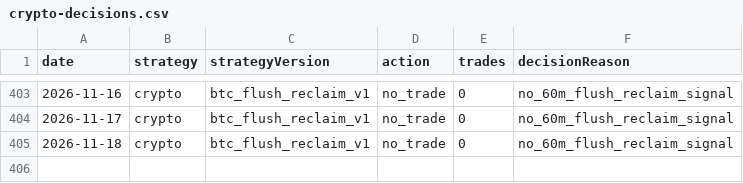
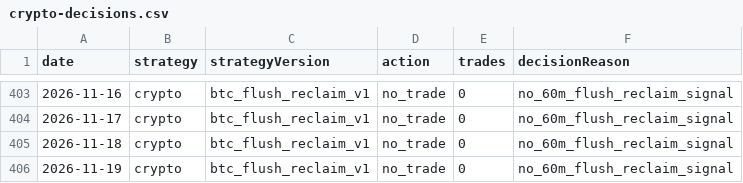
Before and after one commit to jkdevjob/jkquant, a CSV file: data/daily1-shadow/crypto-decisions.csv, drawn as a sheet; only a part is shown, gaps mark what is left out.

```diff
--- a/data/daily1-shadow/crypto-decisions.csv
+++ b/data/daily1-shadow/crypto-decisions.csv
@@ -405 +405,2 @@ date,strategy,strategyVersion,action,trades,decisionReason
 2026-11-18,crypto,btc_flush_reclaim_v1,no_trade,0,no_60m_flush_reclaim_signal
+2026-11-19,crypto,btc_flush_reclaim_v1,no_trade,0,no_60m_flush_reclaim_signal
```
Also changed, not shown: data/daily1-shadow/soxl-decisions.csv, 1 other file.
